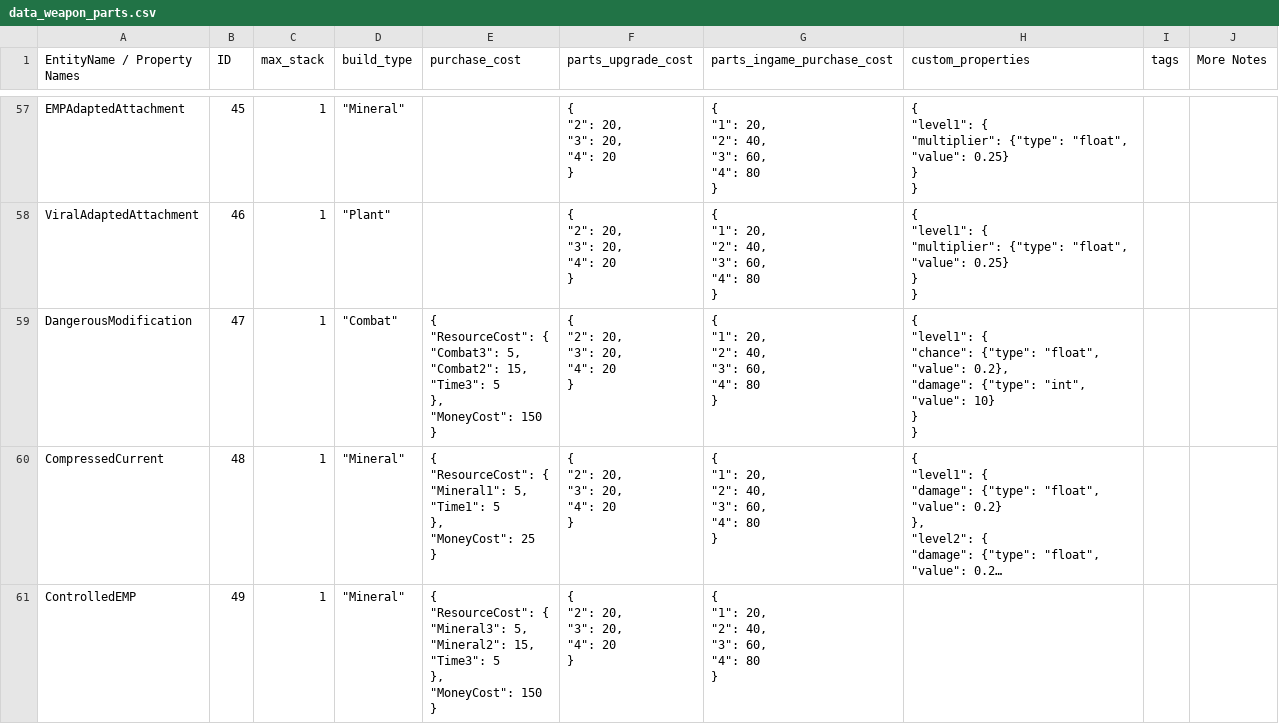
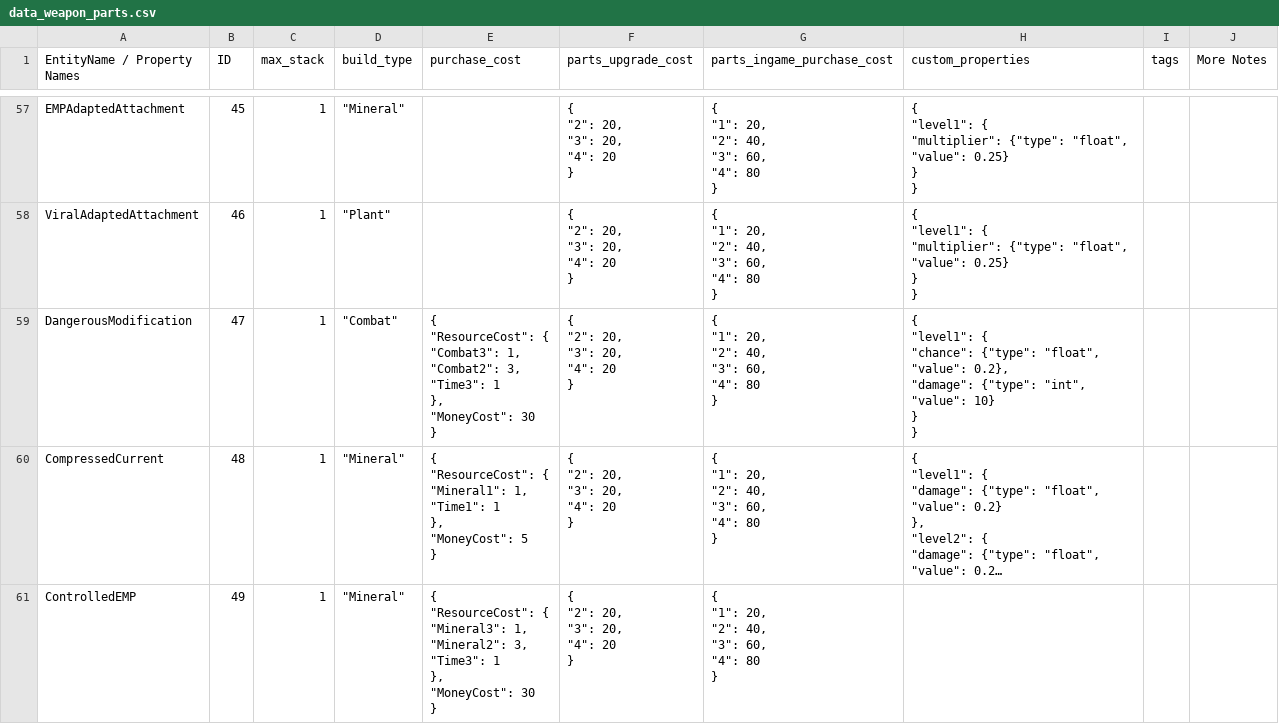
Before and after one commit to cty288/Capstone, a CSV file: Assets/Resources/data_weapon_parts.csv, drawn as a sheet; only a part is shown, gaps mark what is left out; long unchanged cells end in …; ↵ is a line break in a cell; the diff covers the shown part only; the diff names each change by its address in the sheet, - before the commit and + after, or states it on an @@ line.

```diff
--- a/Assets/Resources/data_weapon_parts.csv
+++ b/Assets/Resources/data_weapon_parts.csv
-E59 (purchase_cost): …{ ↵ "Combat3": 5, ↵ "Combat2": 15, ↵ "Time3": 5 ↵ }, ↵ "MoneyCost": 150 ↵ }
+E59 (purchase_cost): …{ ↵ "Combat3": 1, ↵ "Combat2": 3, ↵ "Time3": 1 ↵ }, ↵ "MoneyCost": 30 ↵ }
-E60 (purchase_cost): …{ ↵ "Mineral1": 5, ↵ "Time1": 5 ↵ }, ↵ "MoneyCost": 25 ↵ }
+E60 (purchase_cost): …{ ↵ "Mineral1": 1, ↵ "Time1": 1 ↵ }, ↵ "MoneyCost": 5 ↵ }
-E61 (purchase_cost): …{ ↵ "Mineral3": 5, ↵ "Mineral2": 15, ↵ "Time3": 5 ↵ }, ↵ "MoneyCost": 150 ↵ }
+E61 (purchase_cost): …{ ↵ "Mineral3": 1, ↵ "Mineral2": 3, ↵ "Time3": 1 ↵ }, ↵ "MoneyCost": 30 ↵ }
```
Also changed, not shown: 33 edited cells elsewhere in this file, 31 other files.
